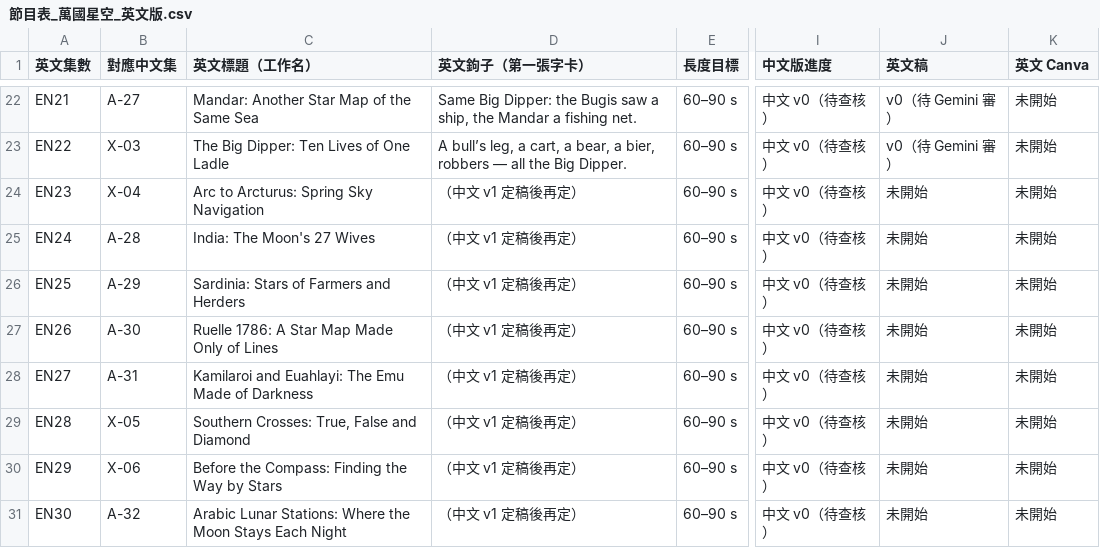
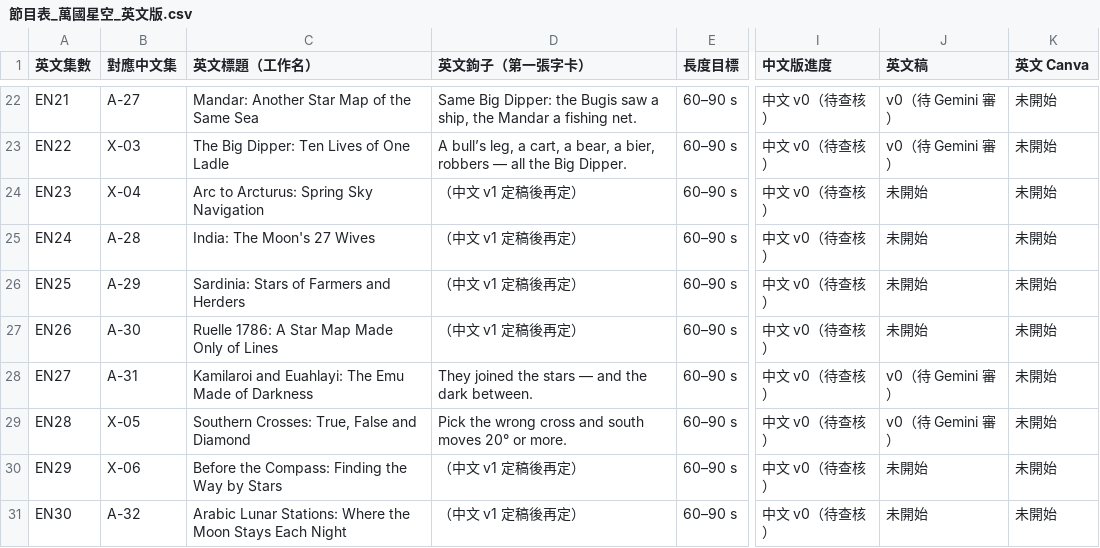
Before and after one commit to Kimchi2104/NTNU-Insta, a CSV file: 06_發布月曆/節目表_萬國星空_英文版.csv, drawn as a sheet; only a part is shown, gaps mark what is left out; the diff names each change by its address in the sheet, - before the commit and + after, or states it on an @@ line.

```diff
--- a/06_發布月曆/節目表_萬國星空_英文版.csv
+++ b/06_發布月曆/節目表_萬國星空_英文版.csv
-D28 (英文鉤子（第一張字卡）): （中文 v1 定稿後再定）
+D28 (英文鉤子（第一張字卡）): They joined the stars — and the dark between.
-J28:J29 (英文稿): 未開始
+J28:J29 (英文稿): v0（待 Gemini 審）
-D29 (英文鉤子（第一張字卡）): （中文 v1 定稿後再定）
+D29 (英文鉤子（第一張字卡）): Pick the wrong cross and south moves 20° or more.
```
Also changed, not shown: 06_發布月曆/英文譯名表.csv, 14 other files.
